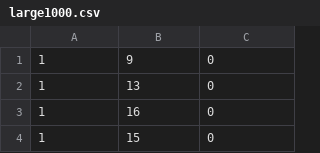
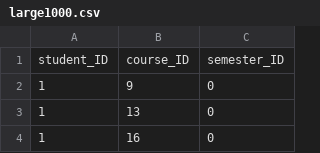
Before and after one commit to svpino/cs6310-project1-datasets, a CSV file: large/large1000.csv, drawn as a sheet; only a part is shown; the shorter side is filled out with more unchanged rows; the diff names each change by its address in the sheet, - before the commit and + after, or states it on an @@ line.

Commit message:
Update large1000.csv

```diff
--- a/large/large1000.csv
+++ b/large/large1000.csv
+row 1: student_ID | course_ID | semester_ID
```
